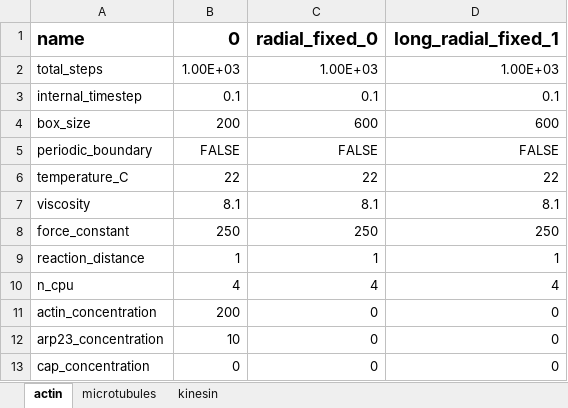
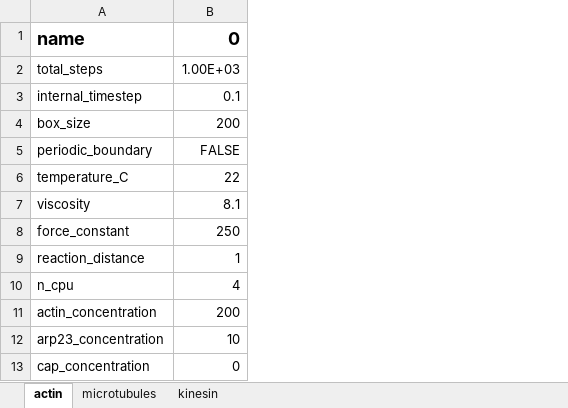
Before and after one commit to simularium/readdy-models, an Excel workbook: examples/actin/template.xlsx, sheet actin, drawn as a sheet; only a part is shown; values as stored, in another font and other column widths than the file's, no borders; the diff names each change by its address in the sheet, - before the commit and + after, or states it on an @@ line.

Commit message:
update actin post-processing

```diff
--- a/examples/actin/template.xlsx (sheet actin)
+++ b/examples/actin/template.xlsx (sheet actin)
-column C, rows 1-13: radial_fixed_0 | 1.00E+03 | 0.1 | 600 | FALSE | 22 | 8.1 | 250 | 1 | 4 | 0 | 0 | 0
-column D, rows 1-13: long_radial_fixed_1 | 1.00E+03 | 0.1 | 600 | FALSE | 22 | 8.1 | 250 | 1 | 4 | 0 | 0 | 0
```
Also changed, not shown: 2 other files.
